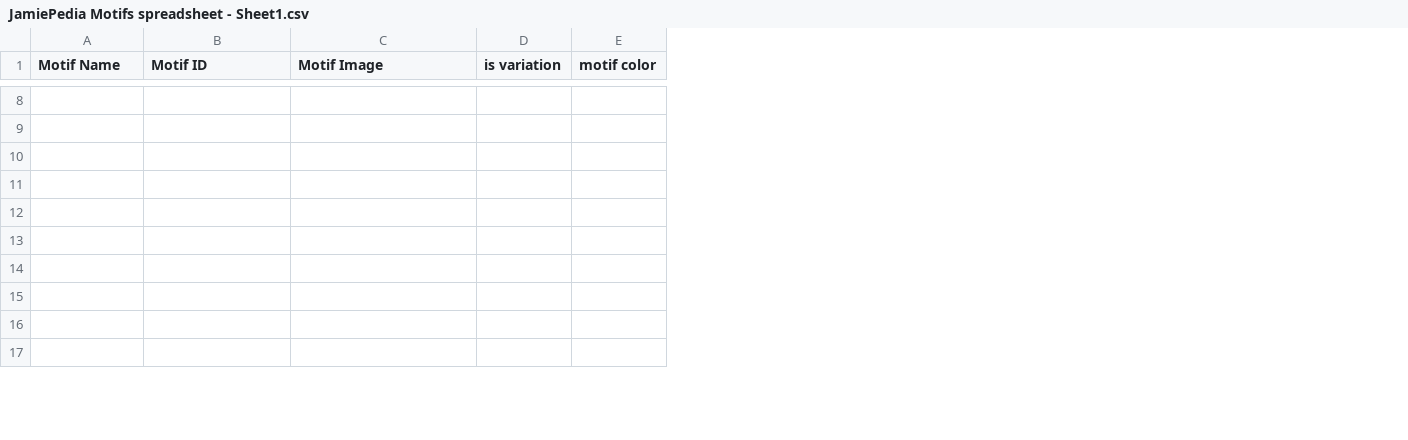
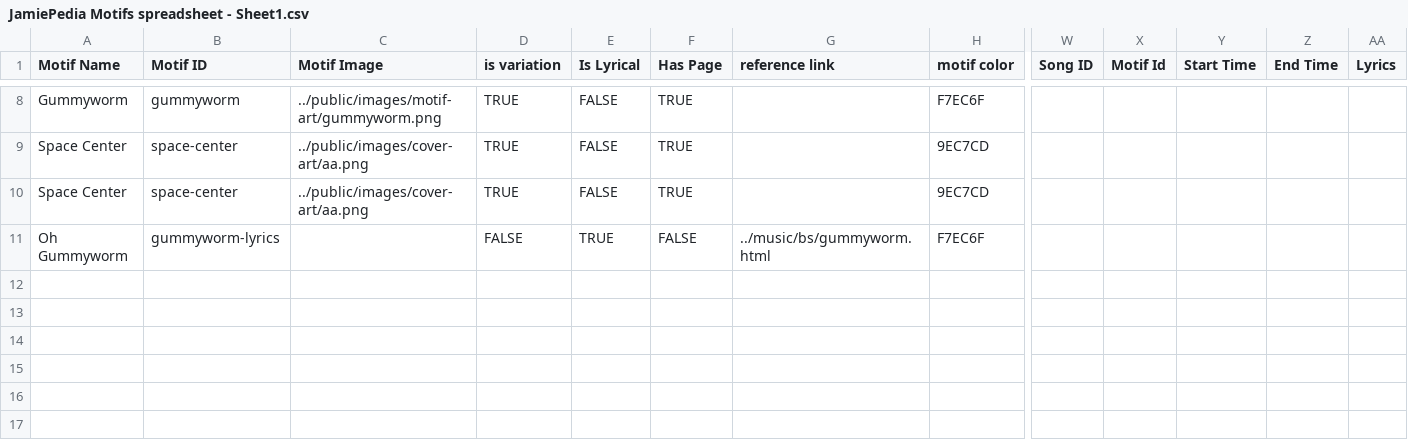
Before and after one commit to JamiePediaTeam/JamiePedia, a CSV file: public/motifs/JamiePedia Motifs spreadsheet - Sheet1.csv, drawn as a sheet; only a part is shown, gaps mark what is left out; addresses are those after the commit; the diff covers the shown part only; the diff names each change by its address in the sheet, - before the commit and + after, or states it on an @@ line.

Commit message:
added lyrical motif support (just for connections, not for motif pages yet)

```diff
--- a/public/motifs/JamiePedia Motifs spreadsheet - Sheet1.csv
+++ b/public/motifs/JamiePedia Motifs spreadsheet - Sheet1.csv
+column E (Is Lyrical), rows 8-11: FALSE | FALSE | FALSE | TRUE
+column F (Has Page), rows 8-11: TRUE | TRUE | TRUE | FALSE
+column G (reference link), row 11: ../music/bs/gummyworm.html
+column W (Song ID), empty
+column X (Motif Id), empty
+column Y (Start Time), empty
+column Z (End Time), empty
+column AA (Lyrics), empty
-A8 (Motif Name): (empty)
+A8 (Motif Name): Gummyworm
-B8 (Motif ID): (empty)
+B8 (Motif ID): gummyworm
-C8 (Motif Image): (empty)
+C8 (Motif Image): ../public/images/motif-art/gummyworm.png
-D8:D10 (is variation): (empty)
+D8:D10 (is variation): TRUE
-H8 (motif color): (empty)
+H8 (motif color): F7EC6F
-A9:A10 (Motif Name): (empty)
+A9:A10 (Motif Name): Space Center
-B9:B10 (Motif ID): (empty)
+B9:B10 (Motif ID): space-center
-C9:C10 (Motif Image): (empty)
+C9:C10 (Motif Image): ../public/images/cover-art/aa.png
-H9:H10 (motif color): (empty)
+H9:H10 (motif color): 9EC7CD
-A11 (Motif Name): (empty)
+A11 (Motif Name): Oh Gummyworm
-B11 (Motif ID): (empty)
+B11 (Motif ID): gummyworm-lyrics
-D11 (is variation): (empty)
+D11 (is variation): FALSE
-H11 (motif color): (empty)
+H11 (motif color): F7EC6F
```
Also changed, not shown: 3 added rows, 3 removed rows, 2 removed columns and 54 edited cells elsewhere in this file, 3 other files.
